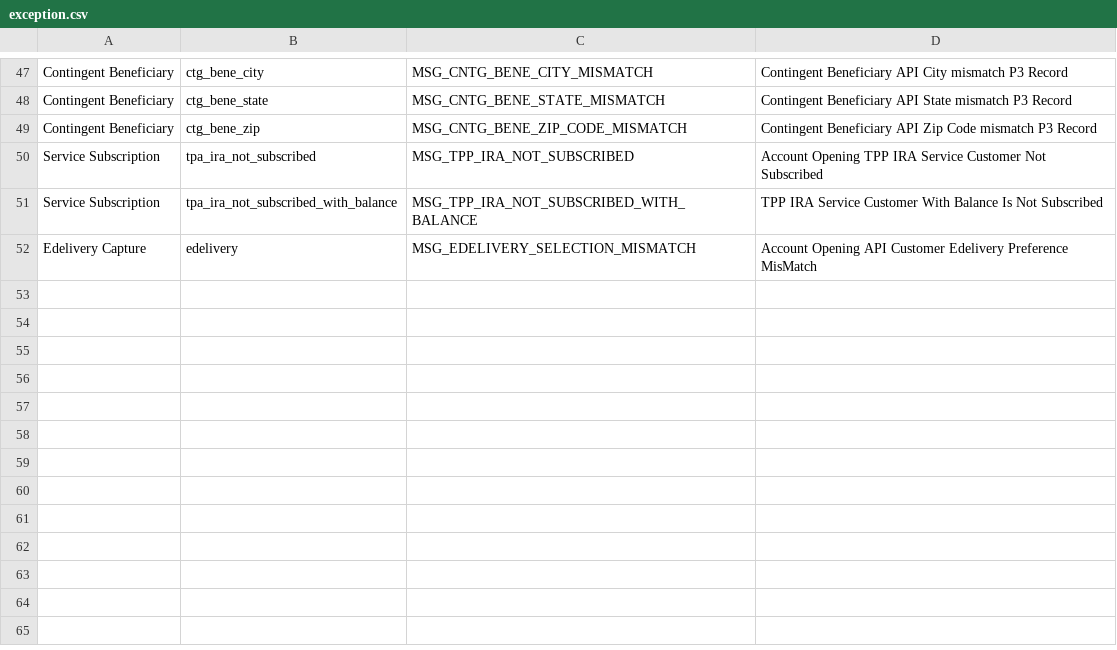
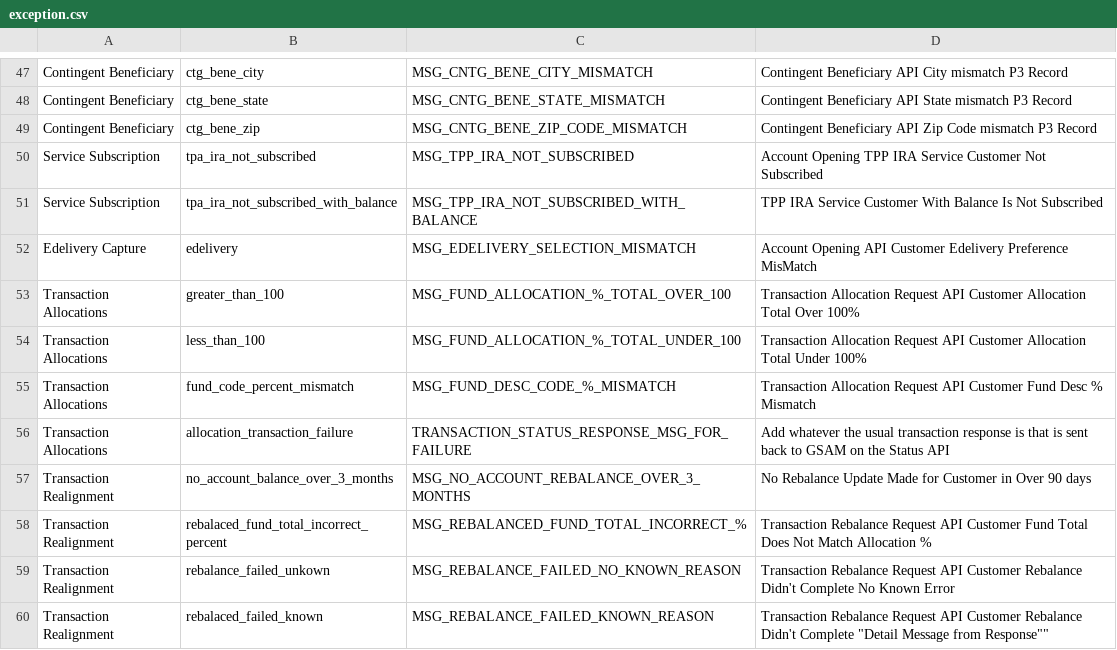
Before and after one commit to prodogs/newaudit, a CSV file: exception.csv, drawn as a sheet; only a part is shown, gaps mark what is left out.

```diff
--- a/exception.csv
+++ b/exception.csv
@@ -52 +52,9 @@ Service Subscription,tpa_ira_not_subscribed_with_balance,MSG_TPP_IRA_NOT_SUBSCRI
 Edelivery Capture,edelivery,MSG_EDELIVERY_SELECTION_MISMATCH,Account Opening API Customer Edelivery Preference MisMatch,
+Transaction Allocations,greater_than_100,MSG_FUND_ALLOCATION_%_TOTAL_OVER_100,Transaction Allocation Request API Customer Allocation Total Over 100%,
+Transaction Allocations,less_than_100,MSG_FUND_ALLOCATION_%_TOTAL_UNDER_100,Transaction Allocation Request API Customer Allocation Total Under 100%,
+Transaction Allocations,fund_code_percent_mismatch,MSG_FUND_DESC_CODE_%_MISMATCH,Transaction Allocation Request API Customer Fund Desc % Mismatch,
+Transaction Allocations,allocation_transaction_failure,TRANSACTION_STATUS_RESPONSE_MSG_FOR_FAILURE,Add whatever the usual transaction response is that is sent back to GSAM on the Status API
+Transaction Realignment,no_account_balance_over_3_months,MSG_NO_ACCOUNT_REBALANCE_OVER_3_MONTHS,No Rebalance Update Made for Customer in Over 90 days,
+Transaction Realignment,rebalaced_fund_total_incorrect_percent,MSG_REBALANCED_FUND_TOTAL_INCORRECT_%,Transaction Rebalance Request API Customer Fund Total Does Not Match Allocation %,
+Transaction Realignment,rebalance_failed_unkown,MSG_REBALANCE_FAILED_NO_KNOWN_REASON,Transaction Rebalance Request API Customer Rebalance Didn't Complete No Known Error,
+Transaction Realignment,rebalaced_failed_known,MSG_REBALANCE_FAILED_KNOWN_REASON,Transaction Rebalance Request API Customer Rebalance Didn't Complete "Detail Message from Response"",
```
Also changed, not shown: 29 other files.
